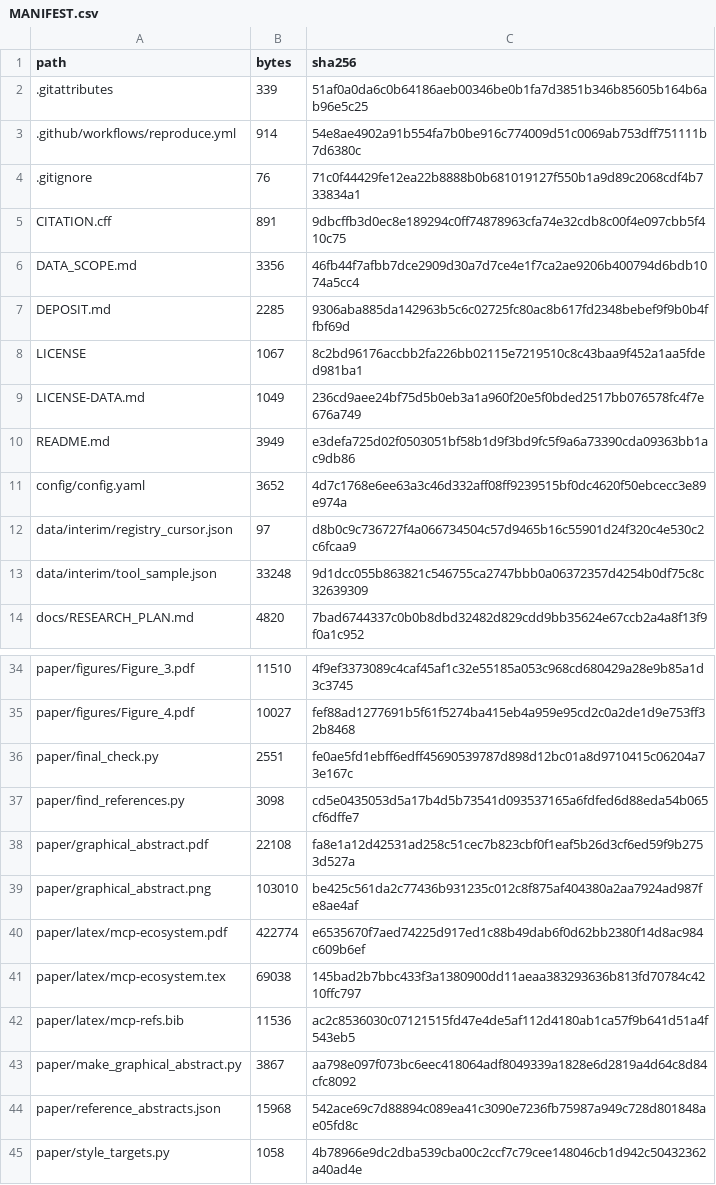
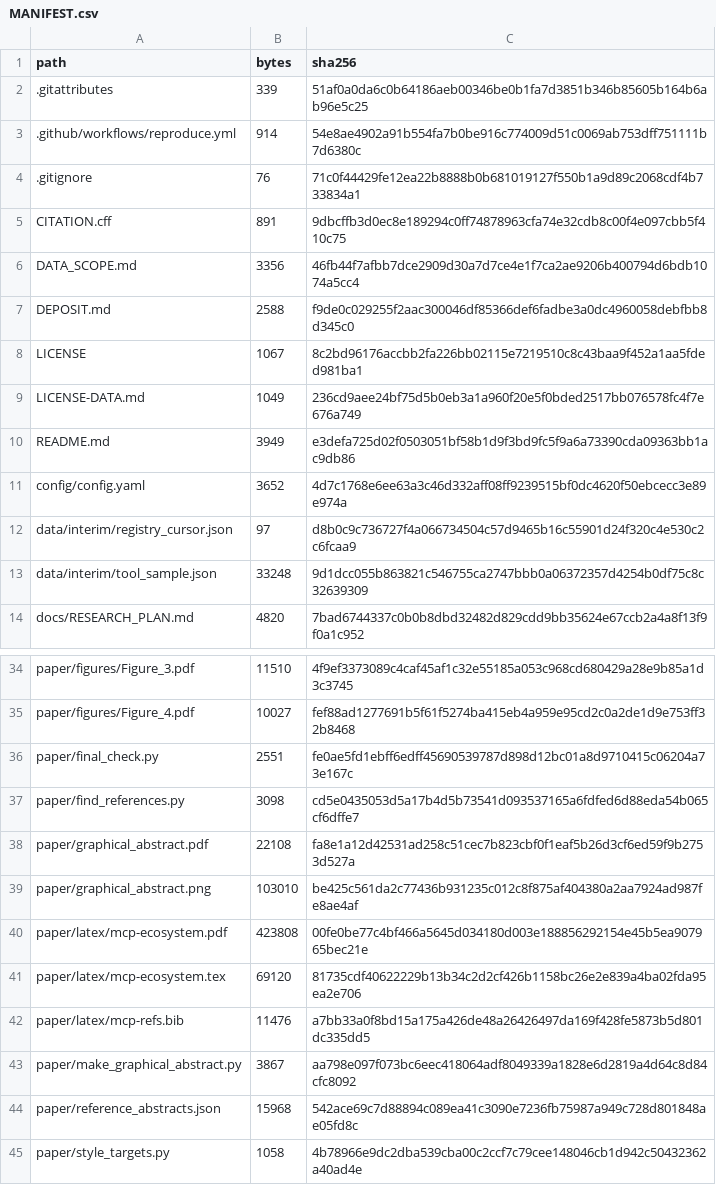
Before and after one commit to 514687572/mcp-ecosystem-replication, a CSV file: MANIFEST.csv, drawn as a sheet; only a part is shown, gaps mark what is left out.

Commit message:
Cite the deposited replication package by DOI
The package is deposited at Science Data Bank under 10.57760/sciencedb.013wx.
The placeholder reference entry now carries the DOI and the repository, the
Data availability statement names both, and DEPOSIT.md records the identifier
and what was excluded from the deposit.

```diff
--- a/MANIFEST.csv
+++ b/MANIFEST.csv
@@ -6,3 +6,3 @@ CITATION.cff,891,9dbcffb3d0ec8e189294c0ff74878963cfa74e32cdb8c00f4e097cbb5f410c7
 DATA_SCOPE.md,3356,46fb44f7afbb7dce2909d30a7d7ce4e1f7ca2ae9206b400794d6bdb1074a5cc4
-DEPOSIT.md,2285,9306aba885da142963b5c6c02725fc80ac8b617fd2348bebef9f9b0b4ffbf69d
+DEPOSIT.md,2588,f9de0c029255f2aac300046df85366def6fadbe3a0dc4960058debfbb8d345c0
 LICENSE,1067,8c2bd96176accbb2fa226bb02115e7219510c8c43baa9f452a1aa5fded981ba1
@@ -39,5 +39,5 @@ paper/graphical_abstract.pdf,22108,fa8e1a12d42531ad258c51cec7b823cbf0f1eaf5b26d3
 paper/graphical_abstract.png,103010,be425c561da2c77436b931235c012c8f875af404380a2aa7924ad987fe8ae4af
-paper/latex/mcp-ecosystem.pdf,422774,e6535670f7aed74225d917ed1c88b49dab6f0d62bb2380f14d8ac984c609b6ef
-paper/latex/mcp-ecosystem.tex,69038,145bad2b7bbc433f3a1380900dd11aeaa383293636b813fd70784c4210ffc797
-paper/latex/mcp-refs.bib,11536,ac2c8536030c07121515fd47e4de5af112d4180ab1ca57f9b641d51a4f543eb5
+paper/latex/mcp-ecosystem.pdf,423808,00fe0be77c4bf466a5645d034180d003e188856292154e45b5ea907965bec21e
+paper/latex/mcp-ecosystem.tex,69120,81735cdf40622229b13b34c2d2cf426b1158bc26e2e839a4ba02fda95ea2e706
+paper/latex/mcp-refs.bib,11476,a7bb33a0f8bd15a175a426de48a26426497da169f428fe5873b5d801dc335dd5
 paper/make_graphical_abstract.py,3867,aa798e097f073bc6eec418064adf8049339a1828e6d2819a4d64c8d84cfc8092
```
Also changed, not shown: 4 other files.
